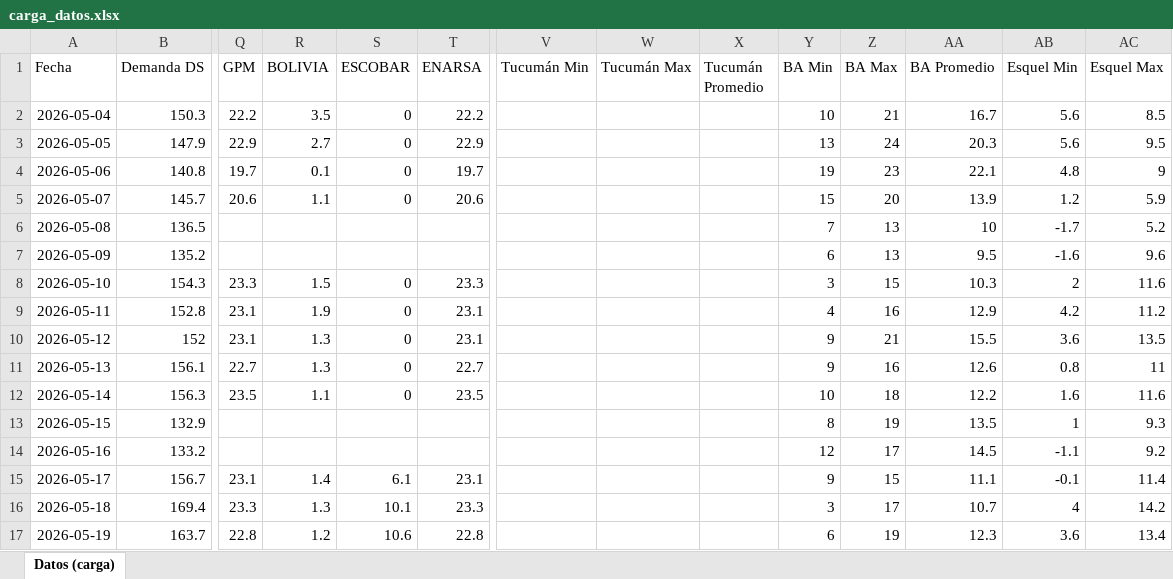
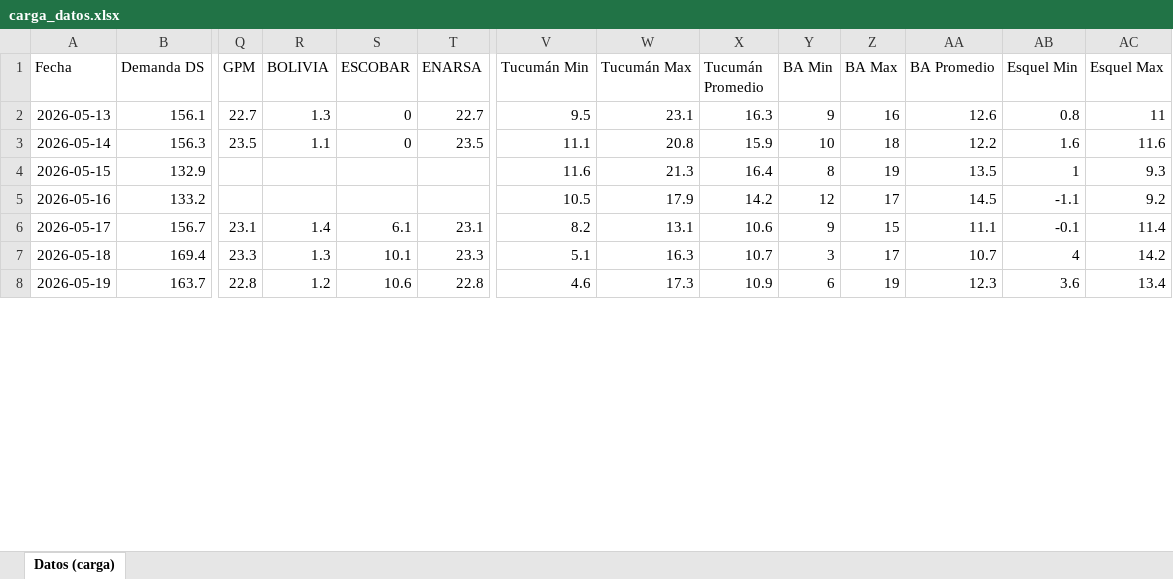
Before and after one commit to mpodeley/estado-del-sistema, an Excel workbook: data/carga_datos.xlsx, sheet Datos (carga), drawn as a sheet; only a part is shown, gaps mark what is left out; values as stored, in another font and other column widths than the file's, no borders; removed rows and columns are numbered as before the commit, all else as after; rows hold the shown columns only; the diff covers the shown part only; the diff names each change by its address in the sheet, - before the commit and + after, or states it on an @@ line.

```diff
--- a/data/carga_datos.xlsx (sheet Datos (carga))
+++ b/data/carga_datos.xlsx (sheet Datos (carga))
-row 2: 2026-05-04 | 150.3 | 22.2 | 3.5 | 0 | 22.2 |  |  |  | 10 | 21 | 16.7 | 5.6 | 8.5
-row 3: 2026-05-05 | 147.9 | 22.9 | 2.7 | 0 | 22.9 |  |  |  | 13 | 24 | 20.3 | 5.6 | 9.5
-row 4: 2026-05-06 | 140.8 | 19.7 | 0.1 | 0 | 19.7 |  |  |  | 19 | 23 | 22.1 | 4.8 | 9
-row 5: 2026-05-07 | 145.7 | 20.6 | 1.1 | 0 | 20.6 |  |  |  | 15 | 20 | 13.9 | 1.2 | 5.9
-row 6: 2026-05-08 | 136.5 |  |  |  |  |  |  |  | 7 | 13 | 10 | -1.7 | 5.2
-row 7: 2026-05-09 | 135.2 |  |  |  |  |  |  |  | 6 | 13 | 9.5 | -1.6 | 9.6
-row 8: 2026-05-10 | 154.3 | 23.3 | 1.5 | 0 | 23.3 |  |  |  | 3 | 15 | 10.3 | 2 | 11.6
-row 9: 2026-05-11 | 152.8 | 23.1 | 1.9 | 0 | 23.1 |  |  |  | 4 | 16 | 12.9 | 4.2 | 11.2
-row 10: 2026-05-12 | 152 | 23.1 | 1.3 | 0 | 23.1 |  |  |  | 9 | 21 | 15.5 | 3.6 | 13.5
-V2 (Tucumán Min): (empty)
+V2 (Tucumán Min): 9.5
-W2 (Tucumán Max): (empty)
+W2 (Tucumán Max): 23.1
-X2 (Tucumán Promedio): (empty)
+X2 (Tucumán Promedio): 16.3
-V3 (Tucumán Min): (empty)
+V3 (Tucumán Min): 11.1
-W3 (Tucumán Max): (empty)
+W3 (Tucumán Max): 20.8
-X3 (Tucumán Promedio): (empty)
+X3 (Tucumán Promedio): 15.9
-V4 (Tucumán Min): (empty)
+V4 (Tucumán Min): 11.6
-W4 (Tucumán Max): (empty)
+W4 (Tucumán Max): 21.3
-X4 (Tucumán Promedio): (empty)
+X4 (Tucumán Promedio): 16.4
-V5 (Tucumán Min): (empty)
+V5 (Tucumán Min): 10.5
-W5 (Tucumán Max): (empty)
+W5 (Tucumán Max): 17.9
-X5 (Tucumán Promedio): (empty)
+X5 (Tucumán Promedio): 14.2
-V6 (Tucumán Min): (empty)
+V6 (Tucumán Min): 8.2
-W6 (Tucumán Max): (empty)
+W6 (Tucumán Max): 13.1
-X6 (Tucumán Promedio): (empty)
+X6 (Tucumán Promedio): 10.6
-V7 (Tucumán Min): (empty)
+V7 (Tucumán Min): 5.1
-W7 (Tucumán Max): (empty)
+W7 (Tucumán Max): 16.3
-X7 (Tucumán Promedio): (empty)
+X7 (Tucumán Promedio): 10.7
-V8 (Tucumán Min): (empty)
+V8 (Tucumán Min): 4.6
-W8 (Tucumán Max): (empty)
+W8 (Tucumán Max): 17.3
-X8 (Tucumán Promedio): (empty)
+X8 (Tucumán Promedio): 10.9
```
Also changed, not shown: 9 added rows and 141 edited cells elsewhere in this sheet, 37 other files.
